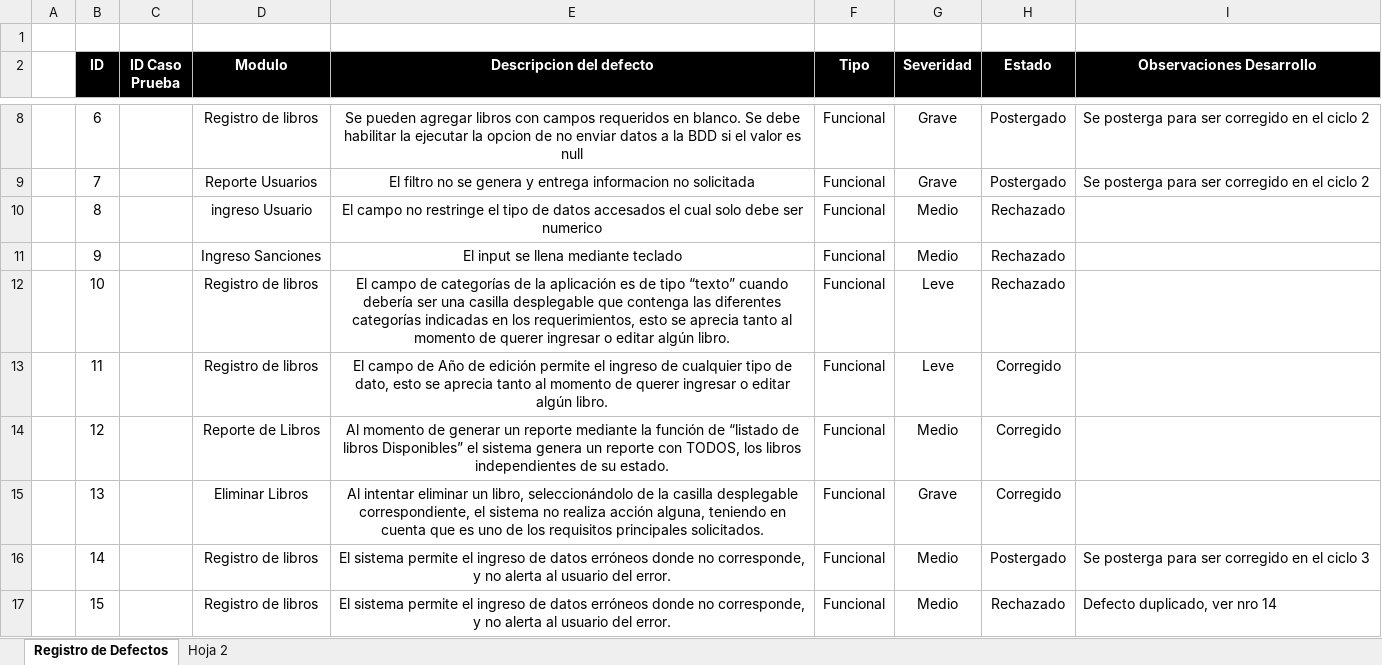
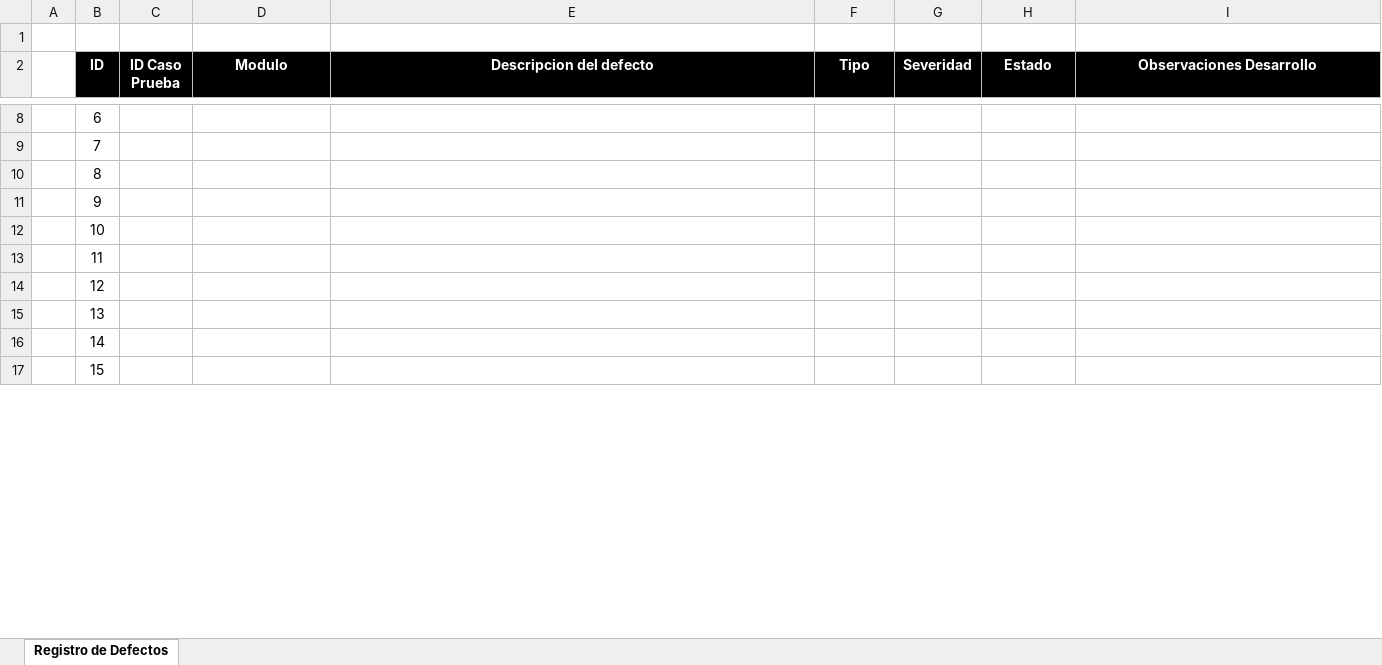
Before and after one commit to Backnozzle/HarvesTam-Edu, an Excel workbook: Fase 2/Evidencias proyecto/Documentación/Registro Defectos.xlsx, sheet Registro de Defectos, drawn as a sheet; only a part is shown, gaps mark what is left out; values as stored, in another font and other column widths than the file's, no borders; charts and pictures not drawn; the diff covers the shown part only; the diff names each change by its address in the sheet, - before the commit and + after, or states it on an @@ line.

```diff
--- a/Fase 2/Evidencias proyecto/Documentación/Registro Defectos.xlsx (sheet Registro de Defectos)
+++ b/Fase 2/Evidencias proyecto/Documentación/Registro Defectos.xlsx (sheet Registro de Defectos)
-sheet tab: Hoja 2
-D8 (Modulo): Registro de libros
+D8 (Modulo): (empty)
-E8 (Descripcion del defecto): Se pueden agregar libros con campos requeridos en blanco. Se debe habilitar la ejecutar la opcion de no enviar datos a la BDD si el valor es null
+E8 (Descripcion del defecto): (empty)
-F8:F17 (Tipo): Funcional
+F8:F17 (Tipo): (empty)
-G8:G9 (Severidad): Grave
+G8:G9 (Severidad): (empty)
-H8:H9 (Estado): Postergado
+H8:H9 (Estado): (empty)
-I8:I9 (Observaciones Desarrollo): Se posterga para ser corregido en el ciclo 2
+I8:I9 (Observaciones Desarrollo): (empty)
-D9 (Modulo): Reporte Usuarios
+D9 (Modulo): (empty)
-E9 (Descripcion del defecto): El filtro no se genera y entrega informacion no solicitada
+E9 (Descripcion del defecto): (empty)
-D10 (Modulo): ingreso Usuario
+D10 (Modulo): (empty)
-E10 (Descripcion del defecto): El campo no restringe el tipo de datos accesados el cual solo debe ser numerico
+E10 (Descripcion del defecto): (empty)
-G10:G11 (Severidad): Medio
+G10:G11 (Severidad): (empty)
-H10:H12 (Estado): Rechazado
+H10:H12 (Estado): (empty)
-D11 (Modulo): Ingreso Sanciones
+D11 (Modulo): (empty)
-E11 (Descripcion del defecto): El input se llena mediante teclado
+E11 (Descripcion del defecto): (empty)
-D12:D13 (Modulo): Registro de libros
+D12:D13 (Modulo): (empty)
-E12 (Descripcion del defecto): El campo de categorías de la aplicación es de tipo “texto” cuando debería ser una casilla desplegable que contenga las diferentes categorías indicadas en los requerimientos, esto se aprecia tanto al momento de querer ingresar o editar algún libro.
+E12 (Descripcion del defecto): (empty)
-G12:G13 (Severidad): Leve
+G12:G13 (Severidad): (empty)
-E13 (Descripcion del defecto): El campo de Año de edición permite el ingreso de cualquier tipo de dato, esto se aprecia tanto al momento de querer ingresar o editar algún libro.
+E13 (Descripcion del defecto): (empty)
-H13:H15 (Estado): Corregido
+H13:H15 (Estado): (empty)
-D14 (Modulo): Reporte de Libros
+D14 (Modulo): (empty)
-E14 (Descripcion del defecto): Al momento de generar un reporte mediante la función de “listado de libros Disponibles” el sistema genera un reporte con TODOS, los libros independientes de su estado.
+E14 (Descripcion del defecto): (empty)
-G14 (Severidad): Medio
+G14 (Severidad): (empty)
-D15 (Modulo): Eliminar Libros
+D15 (Modulo): (empty)
-E15 (Descripcion del defecto): Al intentar eliminar un libro, seleccionándolo de la casilla desplegable correspondiente, el sistema no realiza acción alguna, teniendo en cuenta que es uno de los requisitos principales solicitados.
+E15 (Descripcion del defecto): (empty)
-G15 (Severidad): Grave
+G15 (Severidad): (empty)
-D16:D17 (Modulo): Registro de libros
+D16:D17 (Modulo): (empty)
-E16:E17 (Descripcion del defecto): El sistema permite el ingreso de datos erróneos donde no corresponde, y no alerta al usuario del error.
+E16:E17 (Descripcion del defecto): (empty)
-G16:G17 (Severidad): Medio
+G16:G17 (Severidad): (empty)
-H16 (Estado): Postergado
+H16 (Estado): (empty)
-I16 (Observaciones Desarrollo): Se posterga para ser corregido en el ciclo 3
+I16 (Observaciones Desarrollo): (empty)
-H17 (Estado): Rechazado
+H17 (Estado): (empty)
-I17 (Observaciones Desarrollo): Defecto duplicado, ver nro 14
+I17 (Observaciones Desarrollo): (empty)
```
Also changed, not shown: 106 edited cells elsewhere in this sheet, charts or pictures, Fase 2/Evidencias proyecto/Documentación/KPIs HarvesTam - Edu.xlsx, Fase 2/Evidencias proyecto/Documentación/SCRUM/6. Burndown.xlsx, 31 other files.
